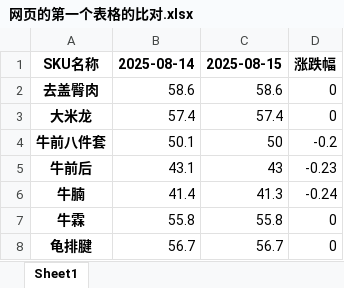
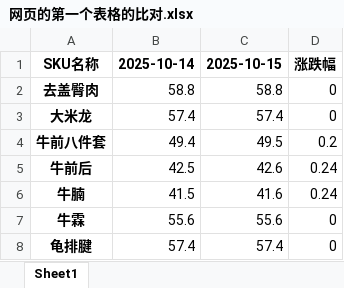
Before and after one commit to mn1f18/index_for_trading, an Excel workbook: 网页的第一个表格的比对.xlsx, sheet Sheet1, drawn as a sheet; values as stored, in another font and other column widths than the file's, no borders; the diff names each change by its address in the sheet, - before the commit and + after, or states it on an @@ line.

```diff
--- a/网页的第一个表格的比对.xlsx (sheet Sheet1)
+++ b/网页的第一个表格的比对.xlsx (sheet Sheet1)
-B1: 2025-08-14
+B1: 2025-10-14
-C1: 2025-08-15
+C1: 2025-10-15
-B2: 58.6
+B2: 58.8
-C2: 58.6
+C2: 58.8
-B4: 50.1
+B4: 49.4
-C4: 50
+C4: 49.5
-D4: -0.2
+D4: 0.2
-B5: 43.1
+B5: 42.5
-C5: 43
+C5: 42.6
-D5: -0.23
+D5: 0.24
-B6: 41.4
+B6: 41.5
-C6: 41.3
+C6: 41.6
-D6: -0.24
+D6: 0.24
-B7: 55.8
+B7: 55.6
-C7: 55.8
+C7: 55.6
-B8: 56.7
+B8: 57.4
-C8: 56.7
+C8: 57.4
```
Also changed, not shown: 价格数据初步调整.xlsx, 价格数据初步调整_客户A.xlsx, 42 other files.
